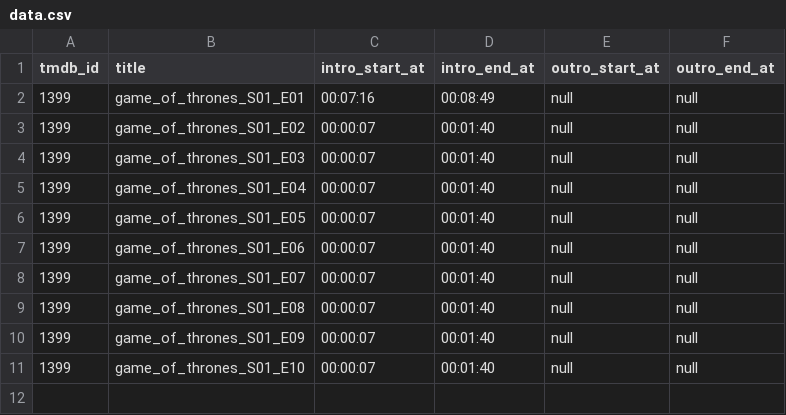
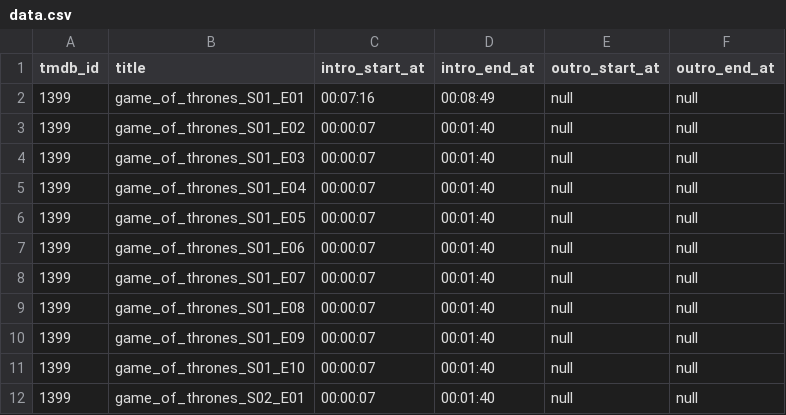
Before and after one commit to rjousse18/skipp_tv, a CSV file: data.csv, drawn as a sheet.

Commit message:
add value in csv to trigger all action

```diff
--- a/data.csv
+++ b/data.csv
@@ -11 +11,2 @@ tmdb_id;title;intro_start_at;intro_end_at;outro_start_at;outro_end_at
 1399;game_of_thrones_S01_E10;00:00:07;00:01:40;null;null
+1399;game_of_thrones_S02_E01;00:00:07;00:01:40;null;null
```
